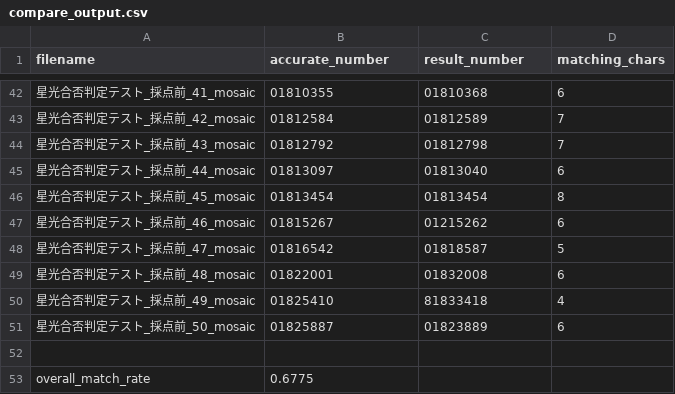
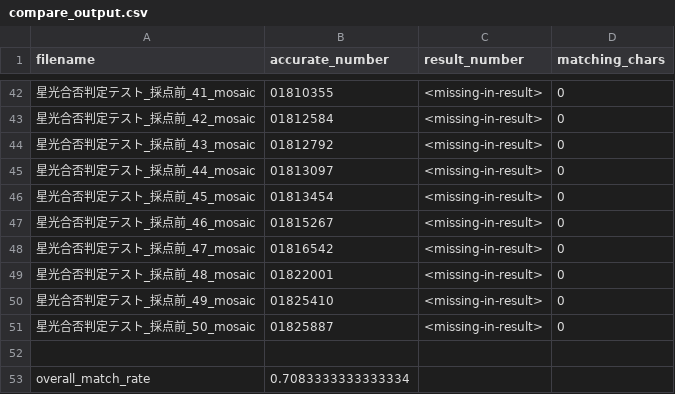
Before and after one commit to JinSugino/number-recognition-system, a CSV file: compare_output.csv, drawn as a sheet; only a part is shown, gaps mark what is left out; the diff covers the shown part only.

```diff
--- a/compare_output.csv
+++ b/compare_output.csv
@@ -42,12 +42,12 @@
-星光合否判定テスト_採点前_41_mosaic,01810355,01810368,6
-星光合否判定テスト_採点前_42_mosaic,01812584,01812589,7
-星光合否判定テスト_採点前_43_mosaic,01812792,01812798,7
-星光合否判定テスト_採点前_44_mosaic,01813097,01813040,6
-星光合否判定テスト_採点前_45_mosaic,01813454,01813454,8
-星光合否判定テスト_採点前_46_mosaic,01815267,01215262,6
-星光合否判定テスト_採点前_47_mosaic,01816542,01818587,5
-星光合否判定テスト_採点前_48_mosaic,01822001,01832008,6
-星光合否判定テスト_採点前_49_mosaic,01825410,81833418,4
-星光合否判定テスト_採点前_50_mosaic,01825887,01823889,6
+星光合否判定テスト_採点前_41_mosaic,01810355,<missing-in-result>,0
+星光合否判定テスト_採点前_42_mosaic,01812584,<missing-in-result>,0
+星光合否判定テスト_採点前_43_mosaic,01812792,<missing-in-result>,0
+星光合否判定テスト_採点前_44_mosaic,01813097,<missing-in-result>,0
+星光合否判定テスト_採点前_45_mosaic,01813454,<missing-in-result>,0
+星光合否判定テスト_採点前_46_mosaic,01815267,<missing-in-result>,0
+星光合否判定テスト_採点前_47_mosaic,01816542,<missing-in-result>,0
+星光合否判定テスト_採点前_48_mosaic,01822001,<missing-in-result>,0
+星光合否判定テスト_採点前_49_mosaic,01825410,<missing-in-result>,0
+星光合否判定テスト_採点前_50_mosaic,01825887,<missing-in-result>,0
 
-overall_match_rate,0.6775
+overall_match_rate,0.7083333333333334
```
Also changed, not shown: 71 edited cells elsewhere in this file, 51 other files.
